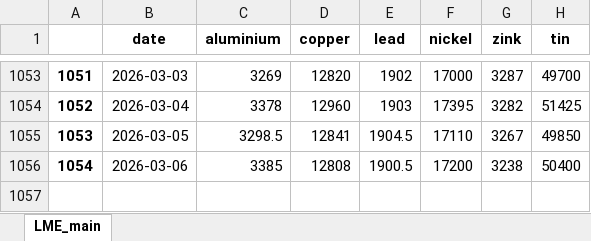
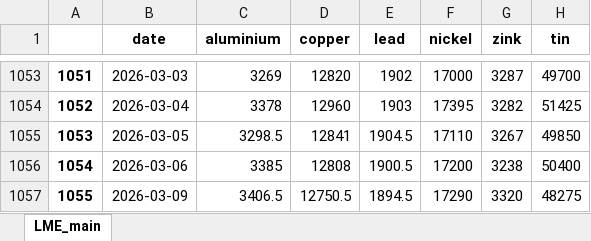
Before and after one commit to hotdonkey/macro_parser, an Excel workbook: LME/parser_beta_2.0/data/LME_db_new.xlsx, sheet LME_main, drawn as a sheet; only a part is shown, gaps mark what is left out; values as stored, in another font and other column widths than the file's, no borders; the diff names each change by its address in the sheet, - before the commit and + after, or states it on an @@ line.

```diff
--- a/LME/parser_beta_2.0/data/LME_db_new.xlsx (sheet LME_main)
+++ b/LME/parser_beta_2.0/data/LME_db_new.xlsx (sheet LME_main)
+row 1057: 1055 | 2026-03-09 | 3406.5 | 12750.5 | 1894.5 | 17290 | 3320 | 48275
```
Also changed, not shown: LME/parser_beta_2.0/data/LME_westmetall_db.xlsx, LME/parser_beta_2.0/data/kitko_db.xlsx, 14 other files.
